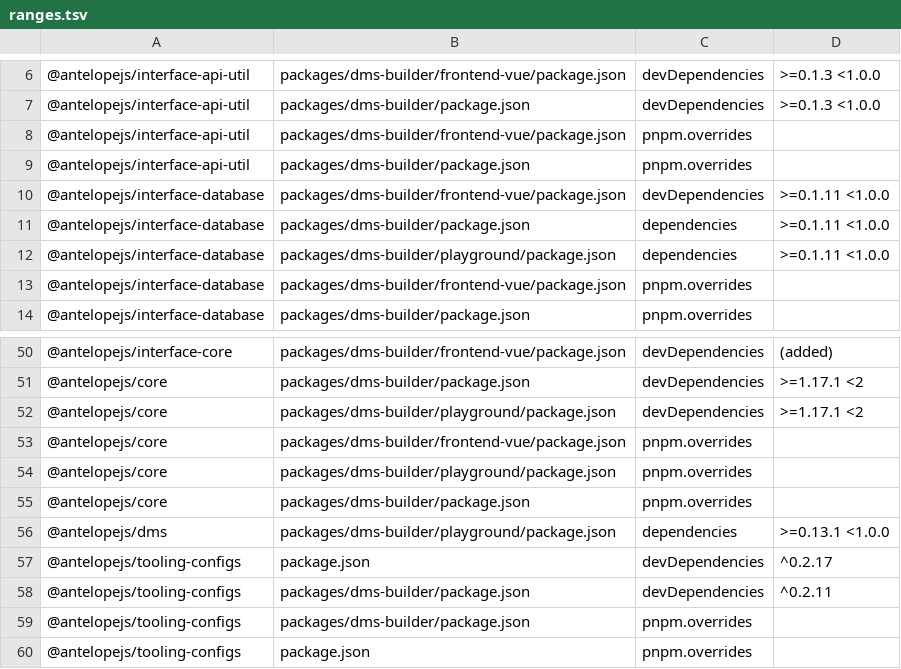
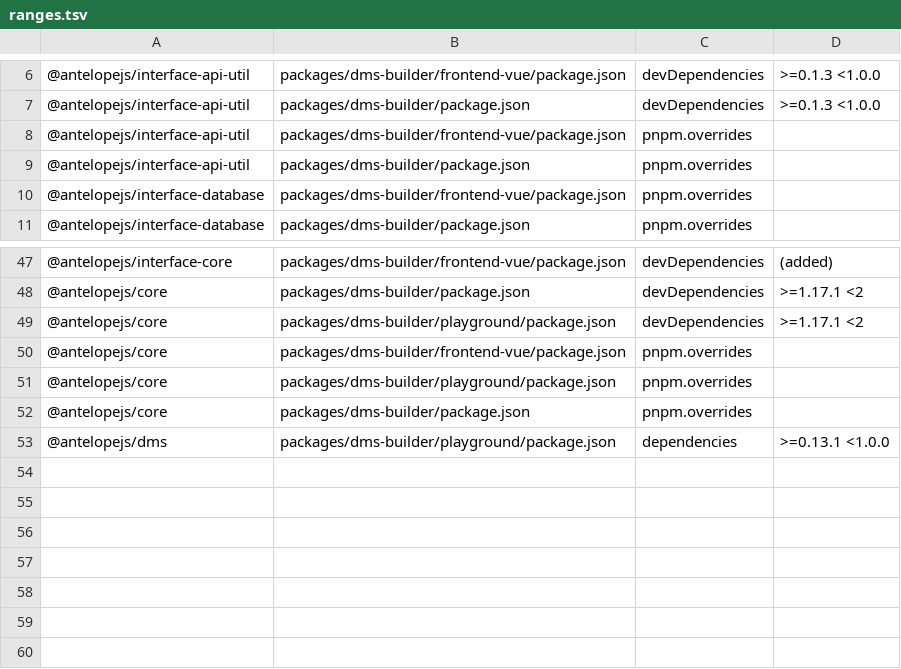
Before and after one commit to AntelopeJS/dms-builder, a TSV file: .campaign/tgz/ranges.tsv, drawn as a sheet; only a part is shown, gaps mark what is left out.

Commit message:
build(deps): take the released tooling-configs and interface-database

```diff
--- a/.campaign/tgz/ranges.tsv
+++ b/.campaign/tgz/ranges.tsv
@@ -9,5 +9,2 @@
 @antelopejs/interface-api-util	packages/dms-builder/package.json	pnpm.overrides	
-@antelopejs/interface-database	packages/dms-builder/frontend-vue/package.json	devDependencies	>=0.1.11 <1.0.0
-@antelopejs/interface-database	packages/dms-builder/package.json	dependencies	>=0.1.11 <1.0.0
-@antelopejs/interface-database	packages/dms-builder/playground/package.json	dependencies	>=0.1.11 <1.0.0
 @antelopejs/interface-database	packages/dms-builder/frontend-vue/package.json	pnpm.overrides	
@@ -56,5 +53 @@
 @antelopejs/dms	packages/dms-builder/playground/package.json	dependencies	>=0.13.1 <1.0.0
-@antelopejs/tooling-configs	package.json	devDependencies	^0.2.17
-@antelopejs/tooling-configs	packages/dms-builder/package.json	devDependencies	^0.2.11
-@antelopejs/tooling-configs	packages/dms-builder/package.json	pnpm.overrides	
-@antelopejs/tooling-configs	package.json	pnpm.overrides	
```
Also changed, not shown: 12 other files.
